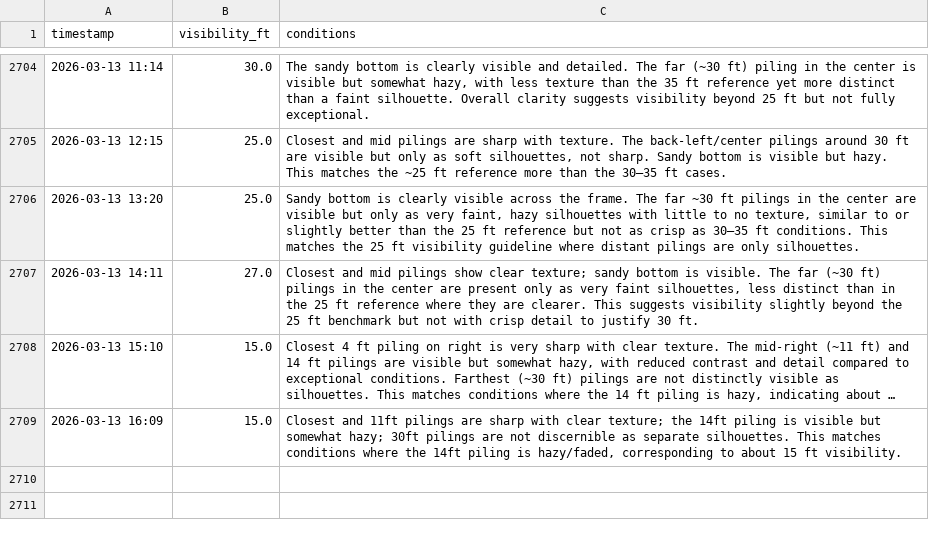
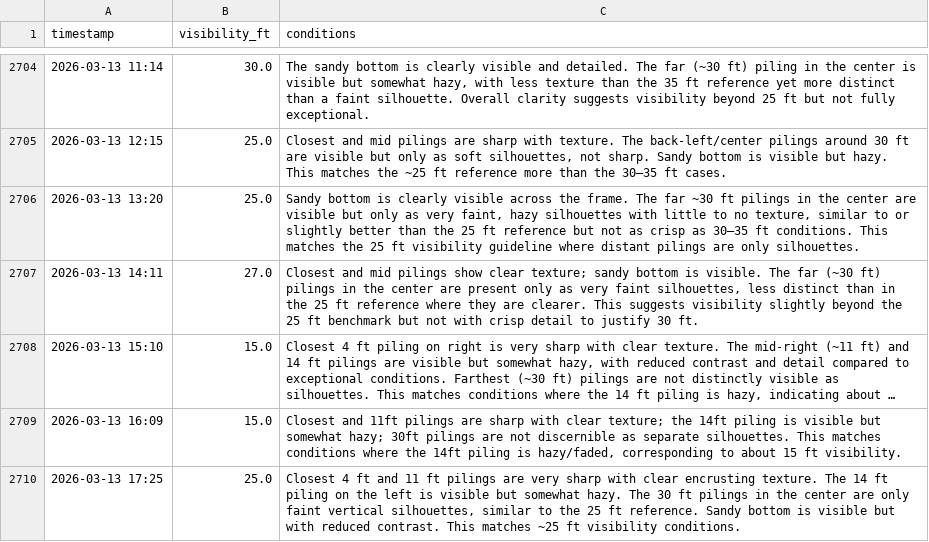
Before and after one commit to haraschax/underwaterviz, a CSV file: docs/visibility.csv, drawn as a sheet; only a part is shown, gaps mark what is left out; long unchanged cells end in …; the diff names each change by its address in the sheet, - before the commit and + after, or states it on an @@ line.

```diff
--- a/docs/visibility.csv
+++ b/docs/visibility.csv
+row 2710: 2026-03-13 17:25 | 25.0 | Closest 4 ft and 11 ft pilings are very sharp with clear encrusting texture. The 14 ft piling on the left is visible but somewhat hazy. The 30 ft pilings in the center are only faint vertical silhouettes, similar to the 25 ft reference. Sandy bottom is visible but with reduced contrast. This matches ~25 ft visibility conditions.
```
Also changed, not shown: 2 other files.
